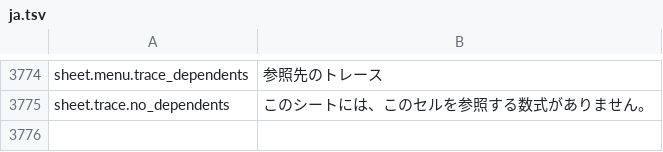
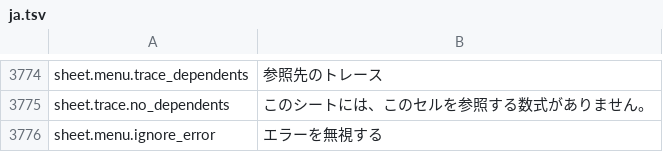
Before and after one commit to jade-rs/jade-office, a TSV file: crates/jade-gpui-app/i18n/ja.tsv, drawn as a sheet; only a part is shown, gaps mark what is left out; the diff names each change by its address in the sheet, - before the commit and + after, or states it on an @@ line.

```diff
--- a/crates/jade-gpui-app/i18n/ja.tsv
+++ b/crates/jade-gpui-app/i18n/ja.tsv
+row 3776: sheet.menu.ignore_error | エラーを無視する
```
Also changed, not shown: crates/jade-gpui-app/i18n/en.tsv, 5 other files.
